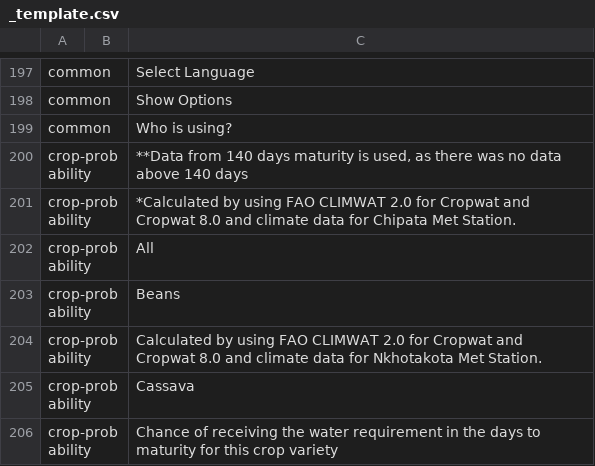
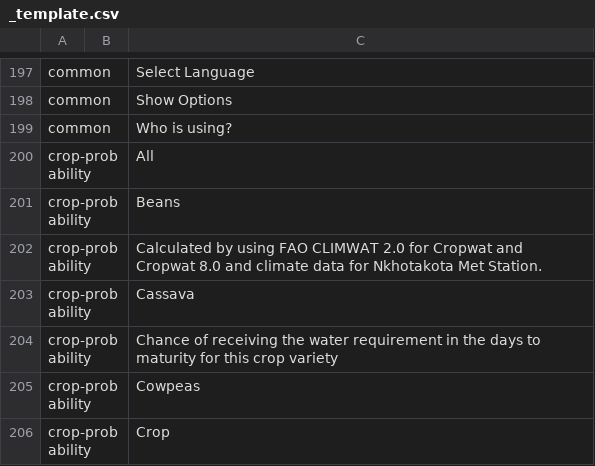
Before and after one commit to e-picsa/picsa-apps, a CSV file: libs/i18n/templates/_template.csv, drawn as a sheet; only a part is shown, gaps mark what is left out; the shorter side is filled out with more unchanged rows; the diff names each change by its address in the sheet, - before the commit and + after, or states it on an @@ line.

Commit message:
chore: update translation templates

```diff
--- a/libs/i18n/templates/_template.csv
+++ b/libs/i18n/templates/_template.csv
-row 200: crop-probability |  | **Data from 140 days maturity is used, as there was no data above 140 days
-row 201: crop-probability |  | *Calculated by using FAO CLIMWAT 2.0 for Cropwat and Cropwat 8.0 and climate data for Chipata Met Station.
```
Also changed, not shown: 7 other files.
